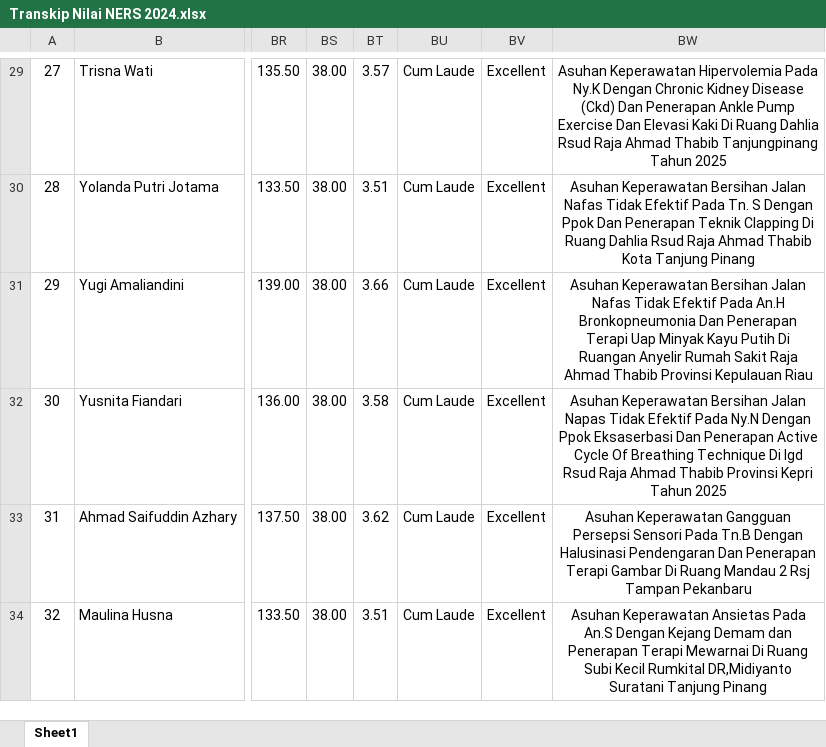
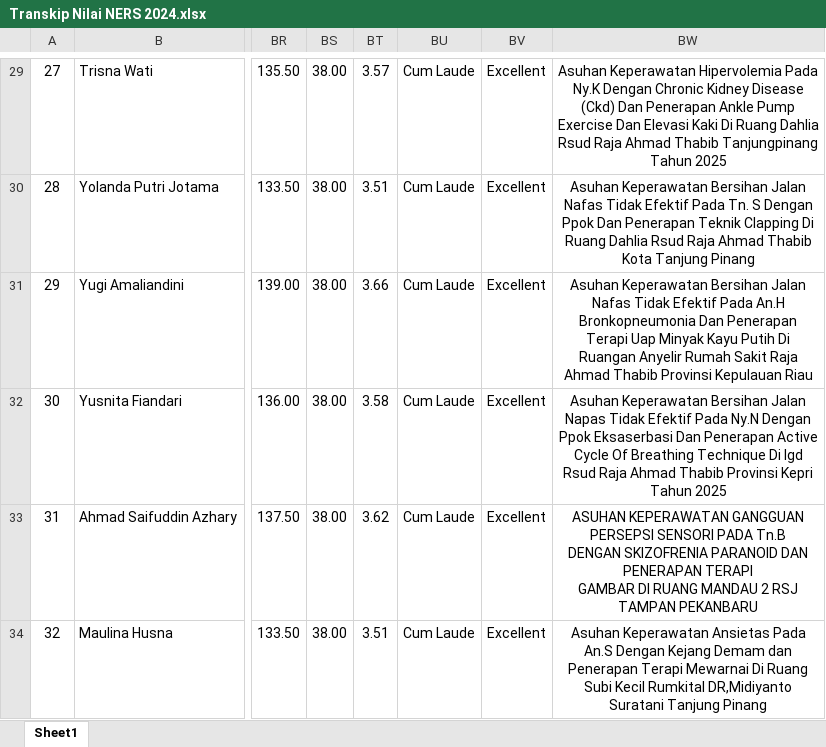
Before and after one commit to nandomardi23/transkip_nilai_2025, an Excel workbook: Ners/2024-2025/Transkip Nilai NERS 2024.xlsx, sheet Sheet1, drawn as a sheet; only a part is shown, gaps mark what is left out; values as stored, in another font and other column widths than the file's, no borders; ↵ is a line break in a cell; the diff names each change by its address in the sheet, - before the commit and + after, or states it on an @@ line.

```diff
--- a/Ners/2024-2025/Transkip Nilai NERS 2024.xlsx (sheet Sheet1)
+++ b/Ners/2024-2025/Transkip Nilai NERS 2024.xlsx (sheet Sheet1)
-BW33: Asuhan Keperawatan Gangguan Persepsi Sensori Pada Tn.B Dengan Halusinasi Pendengaran Dan Penerapan Terapi Gambar Di Ruang Mandau 2 Rsj Tampan Pekanbaru
+BW33: ASUHAN KEPERAWATAN GANGGUAN PERSEPSI SENSORI PADA Tn.B ↵ DENGAN SKIZOFRENIA PARANOID DAN PENERAPAN TERAPI ↵ GAMBAR DI RUANG MANDAU 2 RSJ TAMPAN PEKANBARU
```
Also changed, not shown: Ners/2023-2024/Transkip Nilai Ners 2023-2024.xlsx.
